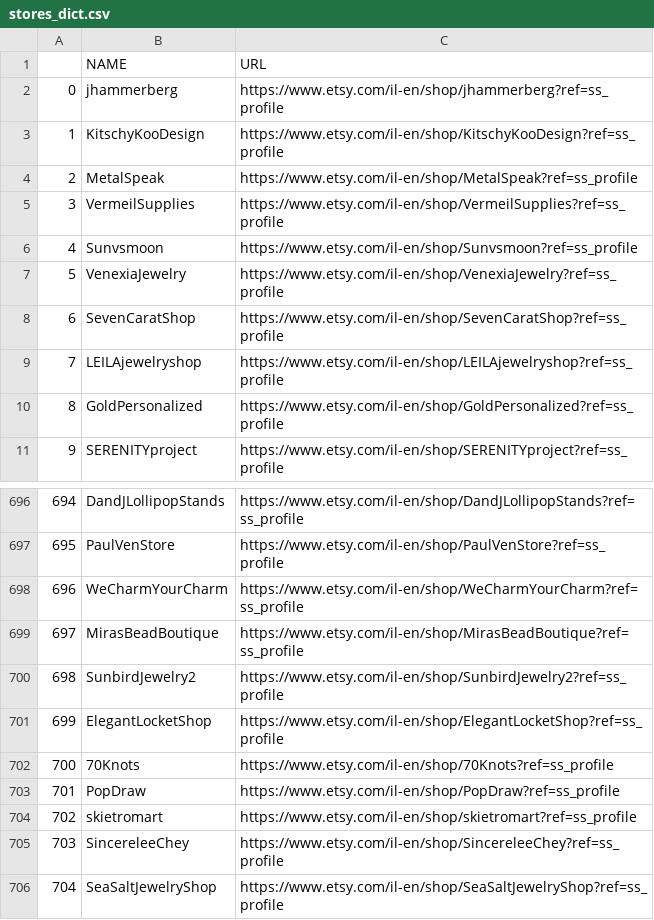
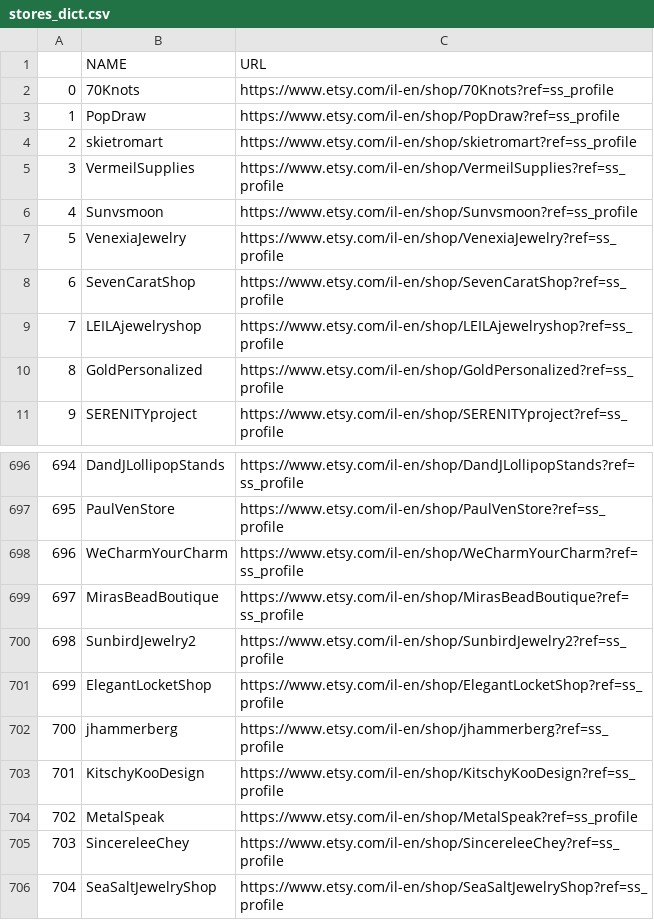
Before and after one commit to ilanpogr/MIPAS, a CSV file: resources/app_files/stores_dict.csv, drawn as a sheet; only a part is shown, gaps mark what is left out.

```diff
--- a/resources/app_files/stores_dict.csv
+++ b/resources/app_files/stores_dict.csv
@@ -1,5 +1,5 @@
 ,NAME,URL
-0,jhammerberg,https://www.etsy.com/il-en/shop/jhammerberg?ref=ss_profile
-1,KitschyKooDesign,https://www.etsy.com/il-en/shop/KitschyKooDesign?ref=ss_profile
-2,MetalSpeak,https://www.etsy.com/il-en/shop/MetalSpeak?ref=ss_profile
+0,70Knots,https://www.etsy.com/il-en/shop/70Knots?ref=ss_profile
+1,PopDraw,https://www.etsy.com/il-en/shop/PopDraw?ref=ss_profile
+2,skietromart,https://www.etsy.com/il-en/shop/skietromart?ref=ss_profile
 3,VermeilSupplies,https://www.etsy.com/il-en/shop/VermeilSupplies?ref=ss_profile
@@ -701,5 +701,5 @@
 699,ElegantLocketShop,https://www.etsy.com/il-en/shop/ElegantLocketShop?ref=ss_profile
-700,70Knots,https://www.etsy.com/il-en/shop/70Knots?ref=ss_profile
-701,PopDraw,https://www.etsy.com/il-en/shop/PopDraw?ref=ss_profile
-702,skietromart,https://www.etsy.com/il-en/shop/skietromart?ref=ss_profile
+700,jhammerberg,https://www.etsy.com/il-en/shop/jhammerberg?ref=ss_profile
+701,KitschyKooDesign,https://www.etsy.com/il-en/shop/KitschyKooDesign?ref=ss_profile
+702,MetalSpeak,https://www.etsy.com/il-en/shop/MetalSpeak?ref=ss_profile
 703,SincereleeChey,https://www.etsy.com/il-en/shop/SincereleeChey?ref=ss_profile
```
Also changed, not shown: 10 other files.
